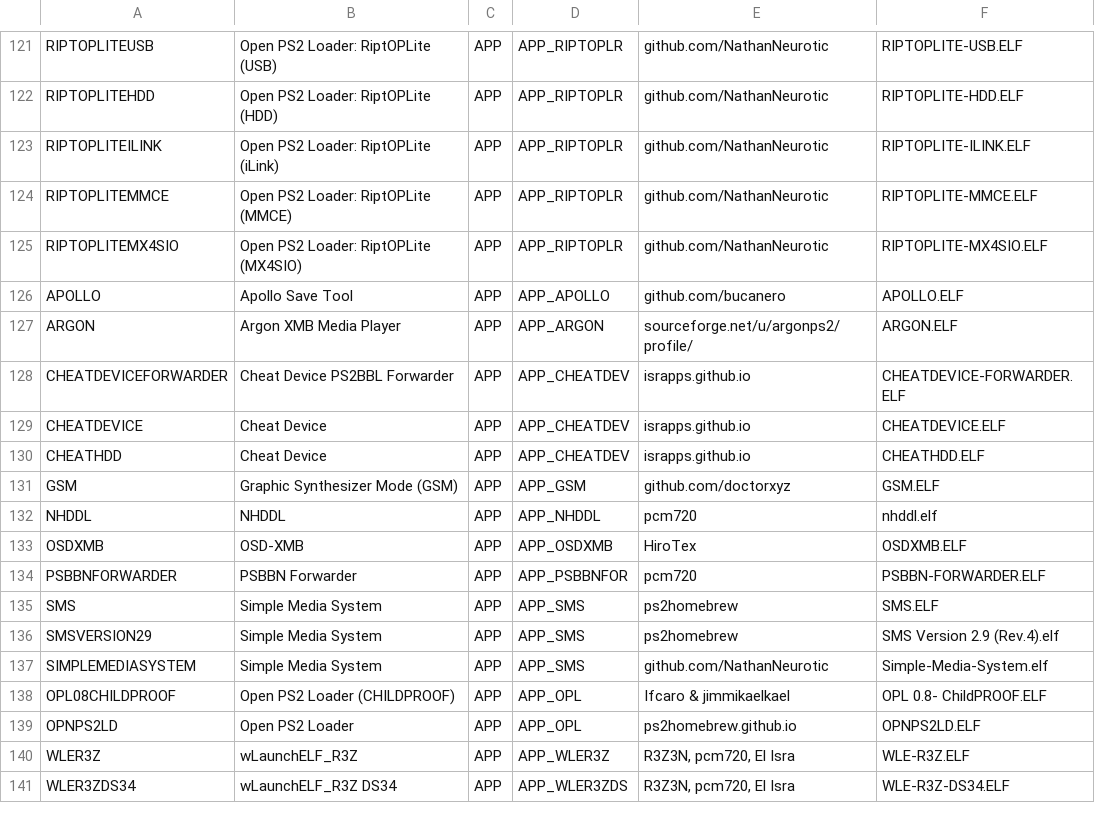
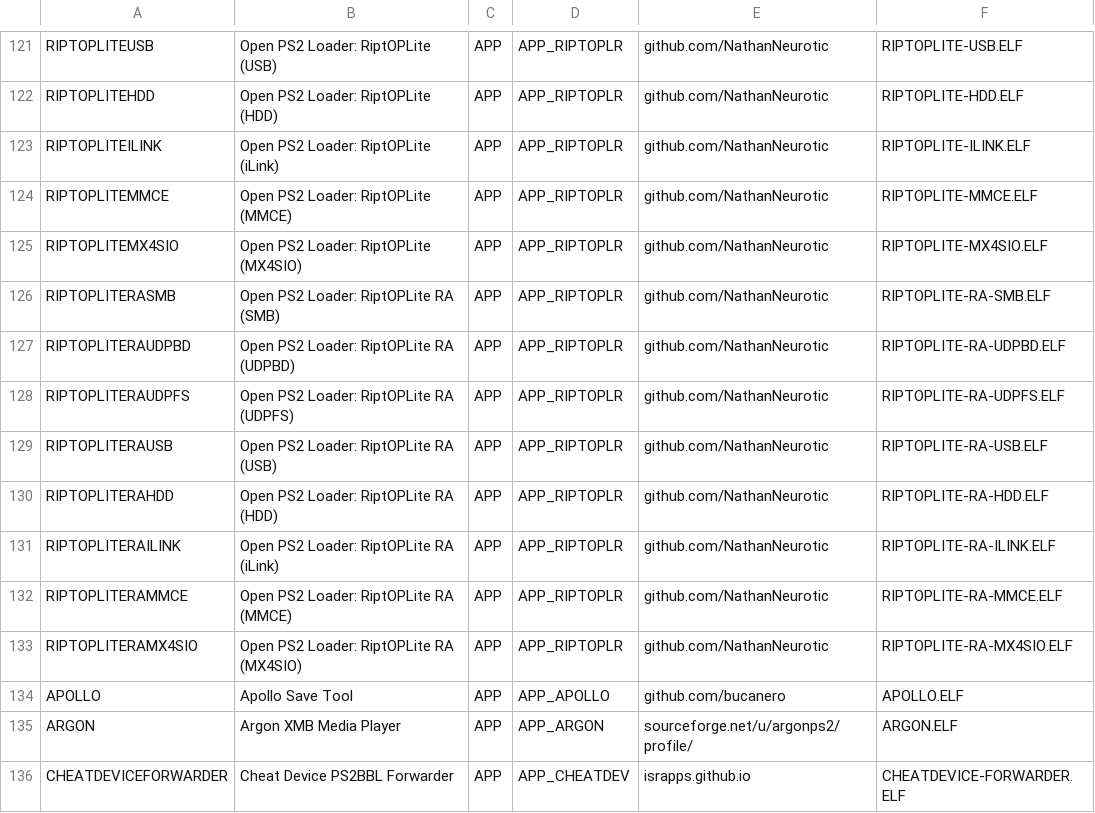
Before and after one commit to CosmicScale/PSBBN-Definitive-Project, a CSV file: scripts/assets/database/AppDB.csv, drawn as a sheet; only a part is shown, gaps mark what is left out; the shorter side is filled out with more unchanged rows.

Commit message:
Update app database

```diff
--- a/scripts/assets/database/AppDB.csv
+++ b/scripts/assets/database/AppDB.csv
@@ -125,2 +125,10 @@ RIPTOPLITEMMCE|Open PS2 Loader: RiptOPLite (MMCE)|APP|APP_RIPTOPLR|github.com/Na
 RIPTOPLITEMX4SIO|Open PS2 Loader: RiptOPLite (MX4SIO)|APP|APP_RIPTOPLR|github.com/NathanNeurotic|RIPTOPLITE-MX4SIO.ELF
+RIPTOPLITERASMB|Open PS2 Loader: RiptOPLite RA (SMB)|APP|APP_RIPTOPLR|github.com/NathanNeurotic|RIPTOPLITE-RA-SMB.ELF
+RIPTOPLITERAUDPBD|Open PS2 Loader: RiptOPLite RA (UDPBD)|APP|APP_RIPTOPLR|github.com/NathanNeurotic|RIPTOPLITE-RA-UDPBD.ELF
+RIPTOPLITERAUDPFS|Open PS2 Loader: RiptOPLite RA (UDPFS)|APP|APP_RIPTOPLR|github.com/NathanNeurotic|RIPTOPLITE-RA-UDPFS.ELF
+RIPTOPLITERAUSB|Open PS2 Loader: RiptOPLite RA (USB)|APP|APP_RIPTOPLR|github.com/NathanNeurotic|RIPTOPLITE-RA-USB.ELF
+RIPTOPLITERAHDD|Open PS2 Loader: RiptOPLite RA (HDD)|APP|APP_RIPTOPLR|github.com/NathanNeurotic|RIPTOPLITE-RA-HDD.ELF
+RIPTOPLITERAILINK|Open PS2 Loader: RiptOPLite RA (iLink)|APP|APP_RIPTOPLR|github.com/NathanNeurotic|RIPTOPLITE-RA-ILINK.ELF
+RIPTOPLITERAMMCE|Open PS2 Loader: RiptOPLite RA (MMCE)|APP|APP_RIPTOPLR|github.com/NathanNeurotic|RIPTOPLITE-RA-MMCE.ELF
+RIPTOPLITERAMX4SIO|Open PS2 Loader: RiptOPLite RA (MX4SIO)|APP|APP_RIPTOPLR|github.com/NathanNeurotic|RIPTOPLITE-RA-MX4SIO.ELF
 APOLLO|Apollo Save Tool|APP|APP_APOLLO|github.com/bucanero|APOLLO.ELF
```
